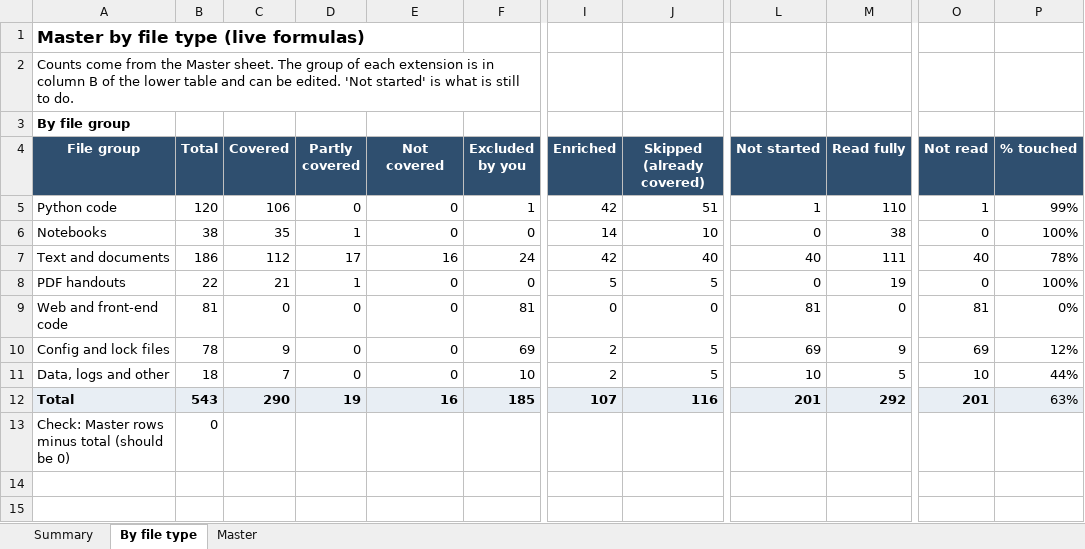
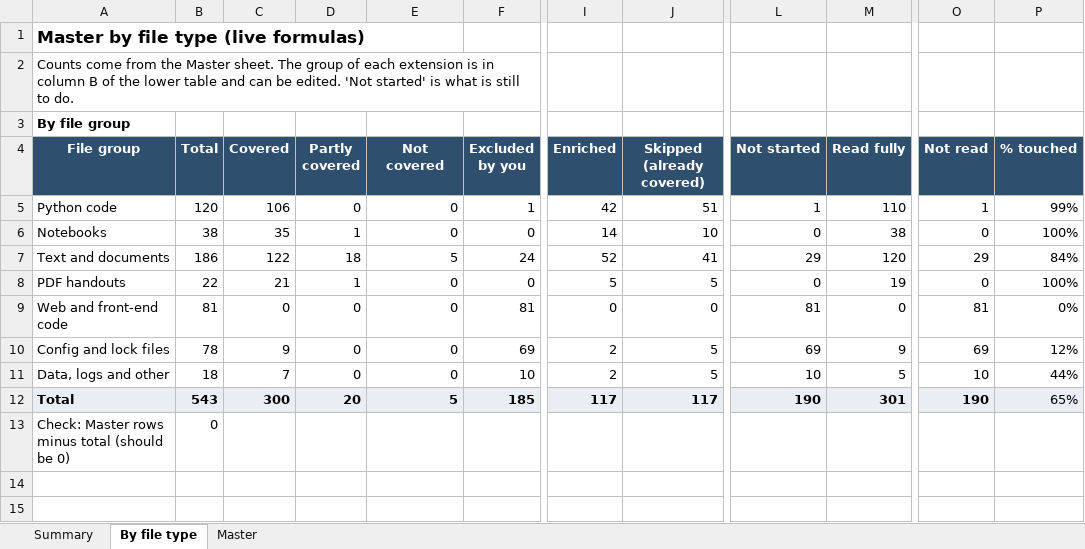
Before and after one commit to kiaanwankhede/MyNotes, an Excel workbook: master/master.xlsx, sheet By file type, drawn as a sheet; only a part is shown, gaps mark what is left out; values as stored, in another font and other column widths than the file's, no borders; the diff covers the shown part only; the diff names each change by its address in the sheet, - before the commit and + after, or states it on an @@ line.

```diff
--- a/master/master.xlsx (sheet By file type)
+++ b/master/master.xlsx (sheet By file type)
-C7 (Covered): 112
+C7 (Covered): 122
-D7 (Partly covered): 17
+D7 (Partly covered): 18
-E7 (Not covered): 16
+E7 (Not covered): 5
-I7 (Enriched): 42
+I7 (Enriched): 52
-J7 (Skipped (already covered)): 40
+J7 (Skipped (already covered)): 41
-L7 (Not started): 40
+L7 (Not started): 29
-M7 (Read fully): 111
+M7 (Read fully): 120
-O7 (Not read): 40
+O7 (Not read): 29
-P7 (% touched): 78%
+P7 (% touched): 84%
-C12 (Covered): 290
+C12 (Covered): 300
-D12 (Partly covered): 19
+D12 (Partly covered): 20
-E12 (Not covered): 16
+E12 (Not covered): 5
-I12 (Enriched): 107
+I12 (Enriched): 117
-J12 (Skipped (already covered)): 116
+J12 (Skipped (already covered)): 117
-L12 (Not started): 201
+L12 (Not started): 190
-M12 (Read fully): 292
+M12 (Read fully): 301
-O12 (Not read): 201
+O12 (Not read): 190
-P12 (% touched): 63%
+P12 (% touched): 65%
```
Also changed, not shown: 18 edited cells elsewhere in this sheet, sheet Master, 2 other files.
